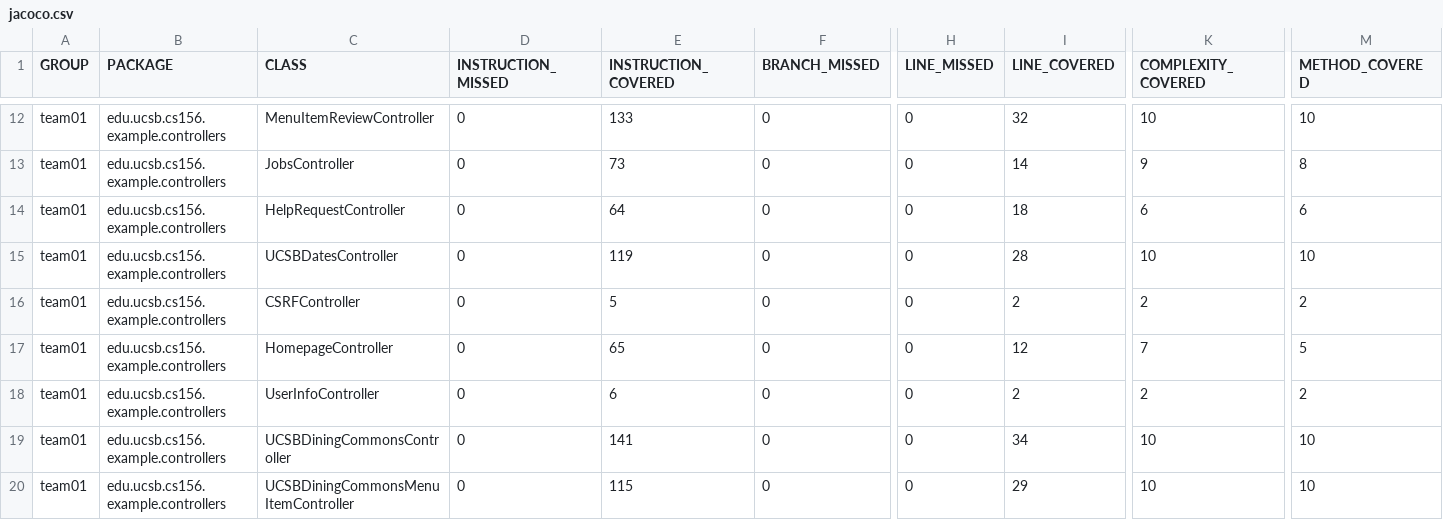
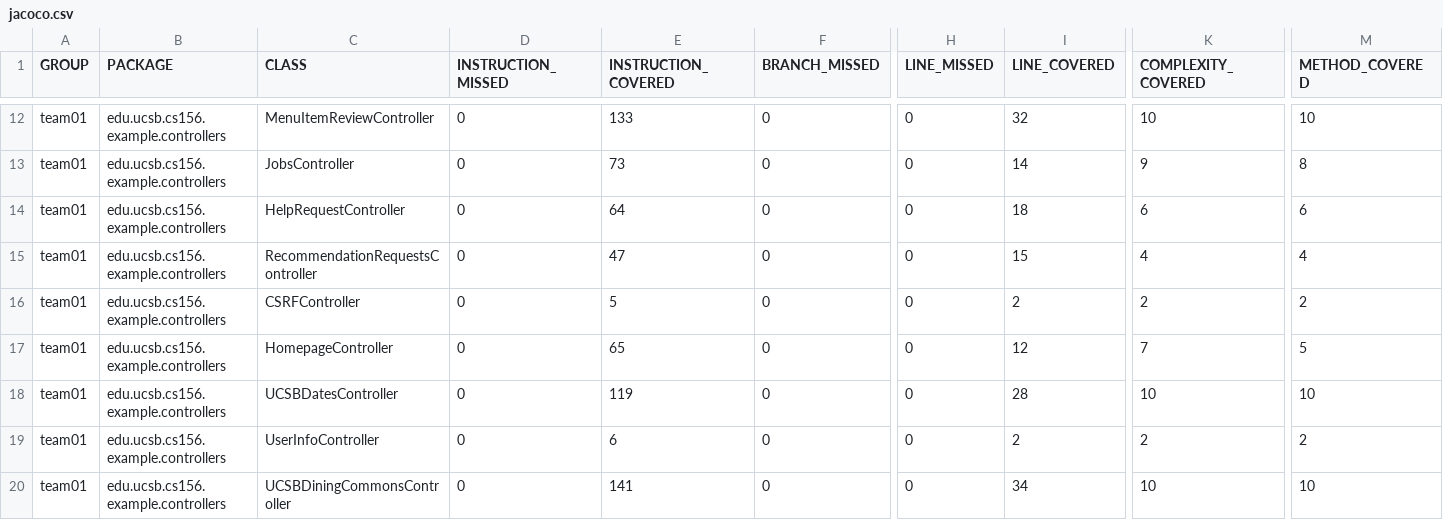
Before and after one commit to ucsb-cs156-f26/team01-f26-07, a CSV file: jacoco/jacoco.csv, drawn as a sheet; only a part is shown, gaps mark what is left out; the shorter side is filled out with more unchanged rows; rows hold the shown columns only; the diff names each change by its address in the sheet, - before the commit and + after, or states it on an @@ line.

Commit message:
Deploying to gh-pages from @ ucsb-cs156-f26/team01-f26-07@24f2bb617262a8db46d28fe1cf4211ae8c3661ce 🚀

```diff
--- a/jacoco/jacoco.csv
+++ b/jacoco/jacoco.csv
-C15 (CLASS): UCSBDatesController
+C15 (CLASS): RecommendationRequestsController
-E15 (INSTRUCTION_COVERED): 119
+E15 (INSTRUCTION_COVERED): 47
-I15 (LINE_COVERED): 28
+I15 (LINE_COVERED): 15
-K15 (COMPLEXITY_COVERED): 10
+K15 (COMPLEXITY_COVERED): 4
-M15 (METHOD_COVERED): 10
+M15 (METHOD_COVERED): 4
+row 18: team01 | edu.ucsb.cs156.example.controllers | UCSBDatesController | 0 | 119 | 0 | 0 | 28 | 10 | 10
```
Also changed, not shown: 7 other files.
